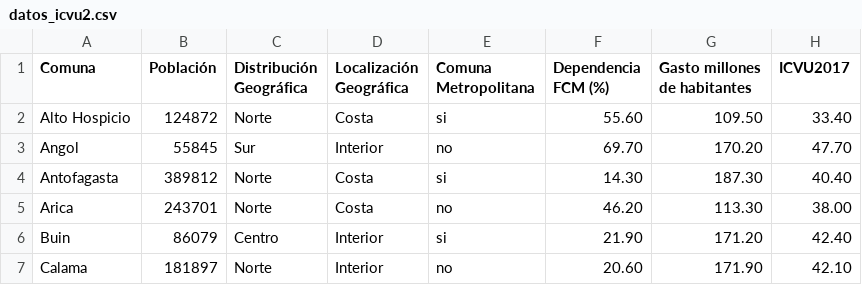
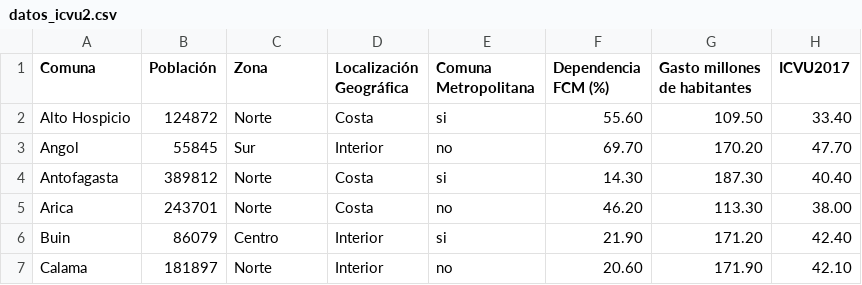
Before and after one commit to Pnlpz/ICVU_UC, a CSV file: pagina-maqueta/datos_icvu2.csv, drawn as a sheet; only a part is shown; the diff names each change by its address in the sheet, - before the commit and + after, or states it on an @@ line.

Commit message:
cambio nombres filtros y muestro filtro zona

```diff
--- a/pagina-maqueta/datos_icvu2.csv
+++ b/pagina-maqueta/datos_icvu2.csv
-C1: Distribución Geográfica
+C1: Zona
```
Also changed, not shown: 3 other files.
